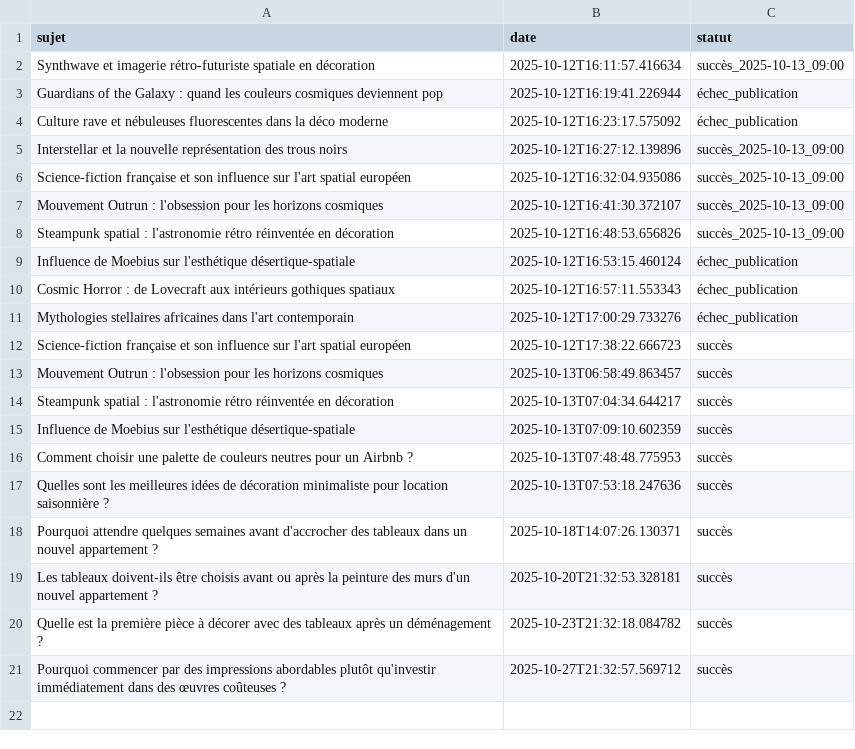
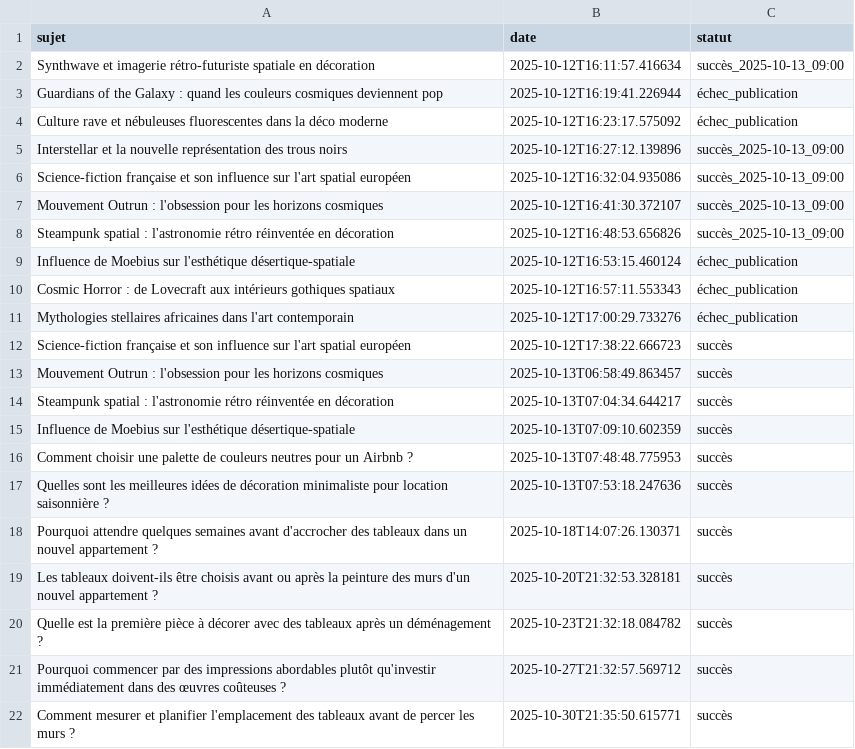
Before and after one commit to Metalosmose21/Appartement-1, a CSV file: sujets_traites.csv, drawn as a sheet.

```diff
--- a/sujets_traites.csv
+++ b/sujets_traites.csv
@@ -21 +21,2 @@ Quelle est la première pièce à décorer avec des tableaux après un déménag
 Pourquoi commencer par des impressions abordables plutôt qu'investir immédiatement dans des œuvres coûteuses ?,2025-10-27T21:32:57.569712,succès
+Comment mesurer et planifier l'emplacement des tableaux avant de percer les murs ?,2025-10-30T21:35:50.615771,succès
```
Also changed, not shown: sujets.csv.
